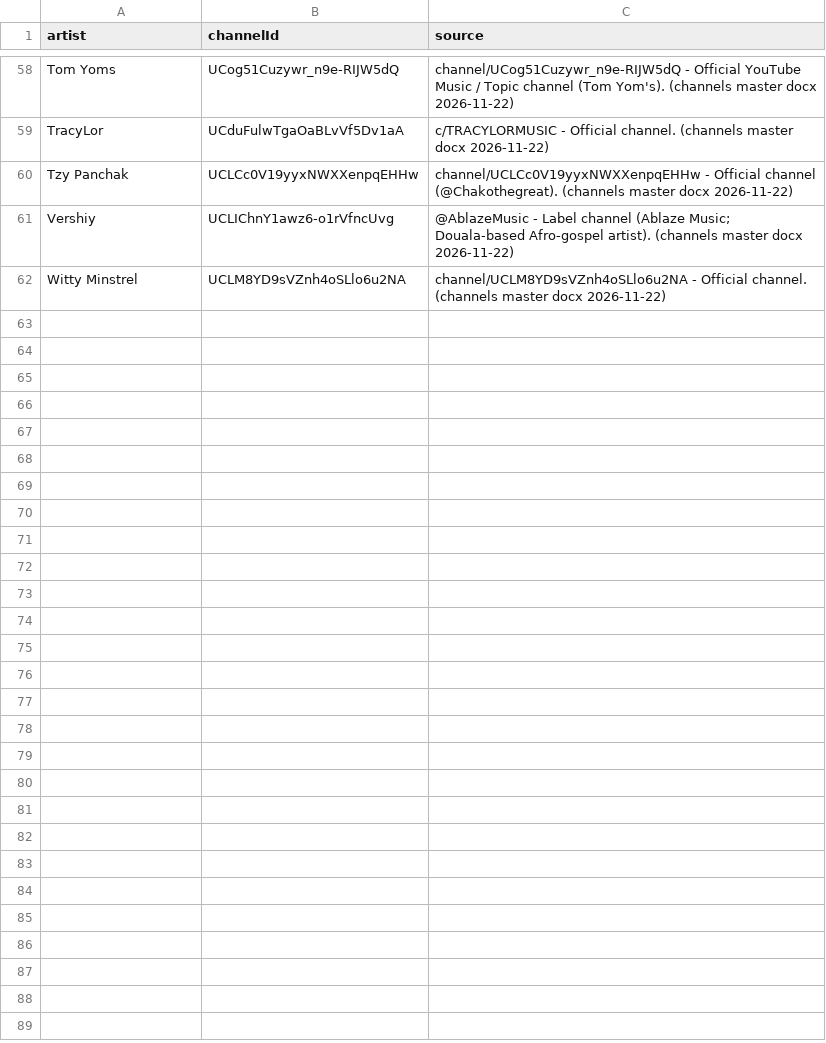
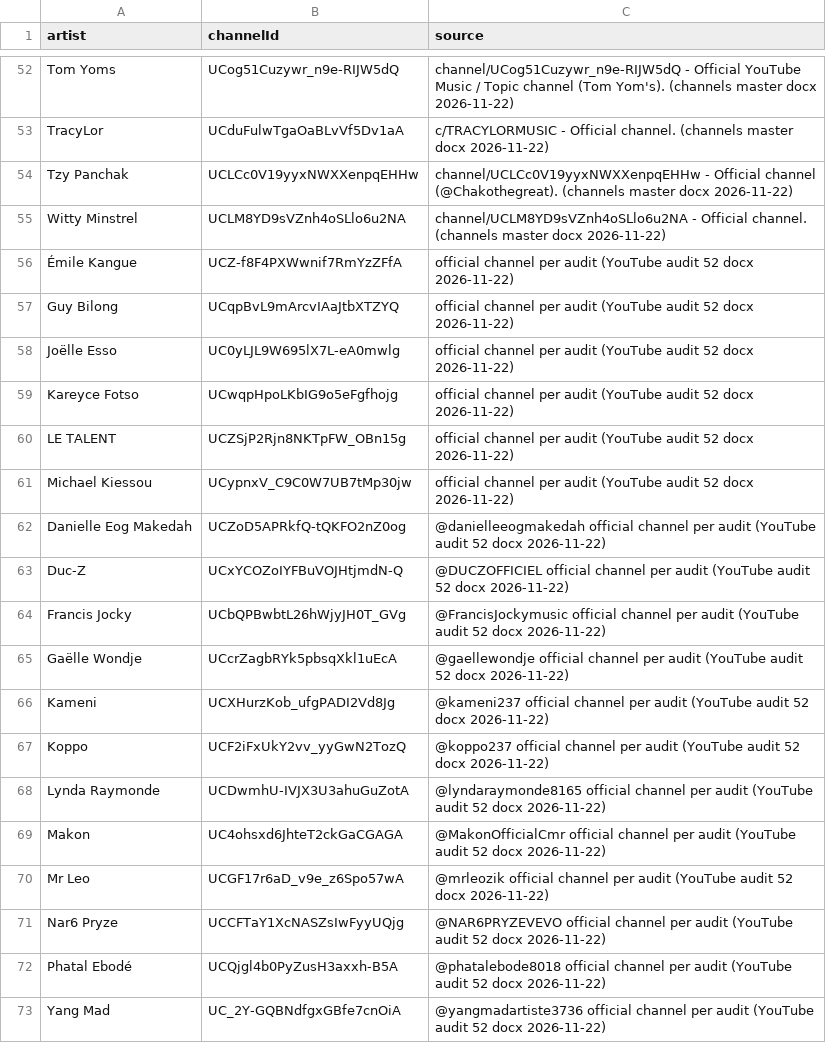
Before and after one commit to ngeneedgar/237charts, a CSV file: admin/channels.csv, drawn as a sheet; only a part is shown, gaps mark what is left out; the diff covers the shown part only.

```diff
--- a/admin/channels.csv
+++ b/admin/channels.csv
@@ -60,3 +54,20 @@ TracyLor,UCduFulwTgaOaBLvVf5Dv1aA,c/TRACYLORMUSIC - Official channel. (channels
 Tzy Panchak,UCLCc0V19yyxNWXXenpqEHHw,channel/UCLCc0V19yyxNWXXenpqEHHw - Official channel (@Chakothegreat). (channels master docx 2026-11-22)
-Vershiy,UCLIChnY1awz6-o1rVfncUvg,@AblazeMusic - Label channel (Ablaze Music; Douala-based Afro-gospel artist). (channels master docx 2026-11-22)
 Witty Minstrel,UCLM8YD9sVZnh4oSLlo6u2NA,channel/UCLM8YD9sVZnh4oSLlo6u2NA - Official channel. (channels master docx 2026-11-22)
+Émile Kangue,UCZ-f8F4PXWwnif7RmYzZFfA,official channel per audit (YouTube audit 52 docx 2026-11-22)
+Guy Bilong,UCqpBvL9mArcvIAaJtbXTZYQ,official channel per audit (YouTube audit 52 docx 2026-11-22)
+Joëlle Esso,UC0yLJL9W695lX7L-eA0mwlg,official channel per audit (YouTube audit 52 docx 2026-11-22)
+Kareyce Fotso,UCwqpHpoLKbIG9o5eFgfhojg,official channel per audit (YouTube audit 52 docx 2026-11-22)
+LE TALENT,UCZSjP2Rjn8NKTpFW_OBn15g,official channel per audit (YouTube audit 52 docx 2026-11-22)
+Michael Kiessou,UCypnxV_C9C0W7UB7tMp30jw,official channel per audit (YouTube audit 52 docx 2026-11-22)
+Danielle Eog Makedah,UCZoD5APRkfQ-tQKFO2nZ0og,@danielleeogmakedah official channel per audit (YouTube audit 52 docx 2026-11-22)
+Duc-Z,UCxYCOZoIYFBuVOJHtjmdN-Q,@DUCZOFFICIEL official channel per audit (YouTube audit 52 docx 2026-11-22)
+Francis Jocky,UCbQPBwbtL26hWjyJH0T_GVg,@FrancisJockymusic official channel per audit (YouTube audit 52 docx 2026-11-22)
+Gaëlle Wondje,UCcrZagbRYk5pbsqXkl1uEcA,@gaellewondje official channel per audit (YouTube audit 52 docx 2026-11-22)
+Kameni,UCXHurzKob_ufgPADI2Vd8Jg,@kameni237 official channel per audit (YouTube audit 52 docx 2026-11-22)
+Koppo,UCF2iFxUkY2vv_yyGwN2TozQ,@koppo237 official channel per audit (YouTube audit 52 docx 2026-11-22)
+Lynda Raymonde,UCDwmhU-IVJX3U3ahuGuZotA,@lyndaraymonde8165 official channel per audit (YouTube audit 52 docx 2026-11-22)
+Makon,UC4ohsxd6JhteT2ckGaCGAGA,@MakonOfficialCmr official channel per audit (YouTube audit 52 docx 2026-11-22)
+Mr Leo,UCGF17r6aD_v9e_z6Spo57wA,@mrleozik official channel per audit (YouTube audit 52 docx 2026-11-22)
+Nar6 Pryze,UCCFTaY1XcNASZsIwFyyUQjg,@NAR6PRYZEVEVO official channel per audit (YouTube audit 52 docx 2026-11-22)
+Phatal Ebodé,UCQjgl4b0PyZusH3axxh-B5A,@phatalebode8018 official channel per audit (YouTube audit 52 docx 2026-11-22)
+Yang Mad,UC_2Y-GQBNdfgxGBfe7cnOiA,@yangmadartiste3736 official channel per audit (YouTube audit 52 docx 2026-11-22)
```
Also changed, not shown: 18 added rows and 6 removed rows elsewhere in this file, admin/artists-remove.csv, admin/eligibility.csv, 1 other file.
